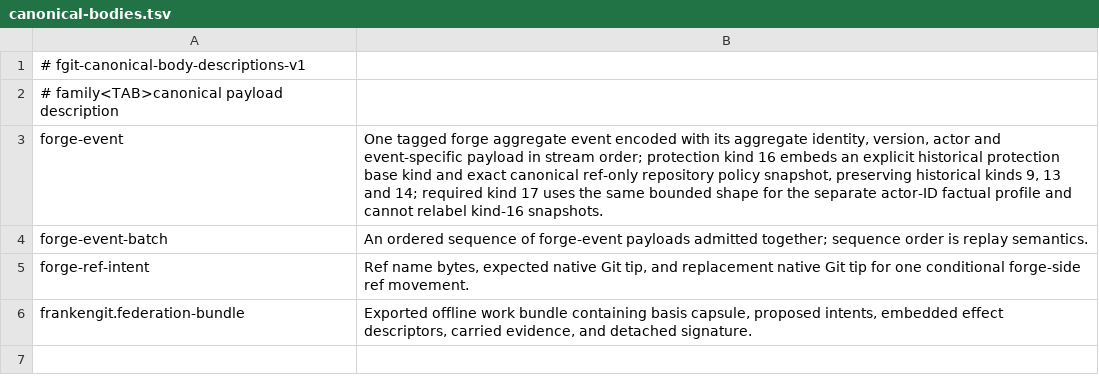
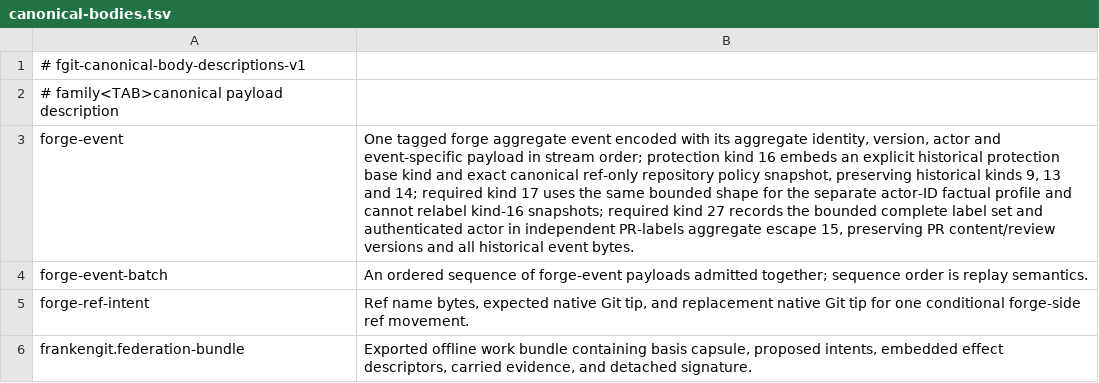
Before and after one commit to Dicklesworthstone/frankengit, a TSV file: crates/fgit-forge/canonical-bodies.tsv, drawn as a sheet; the diff names each change by its address in the sheet, - before the commit and + after, or states it on an @@ line.

```diff
--- a/crates/fgit-forge/canonical-bodies.tsv
+++ b/crates/fgit-forge/canonical-bodies.tsv
-B3: …relabel kind-16 snapshots.
+B3: …relabel kind-16 snapshots; required kind 27 records the bounded complete label set and authenticated actor in independent PR-labels aggregate escape 15, preserving PR content/review versions and all historical event bytes.
```
Also changed, not shown: crates/fgit-reference/canonical-bodies.tsv, registries/calm_operations.tsv, 38 other files.
